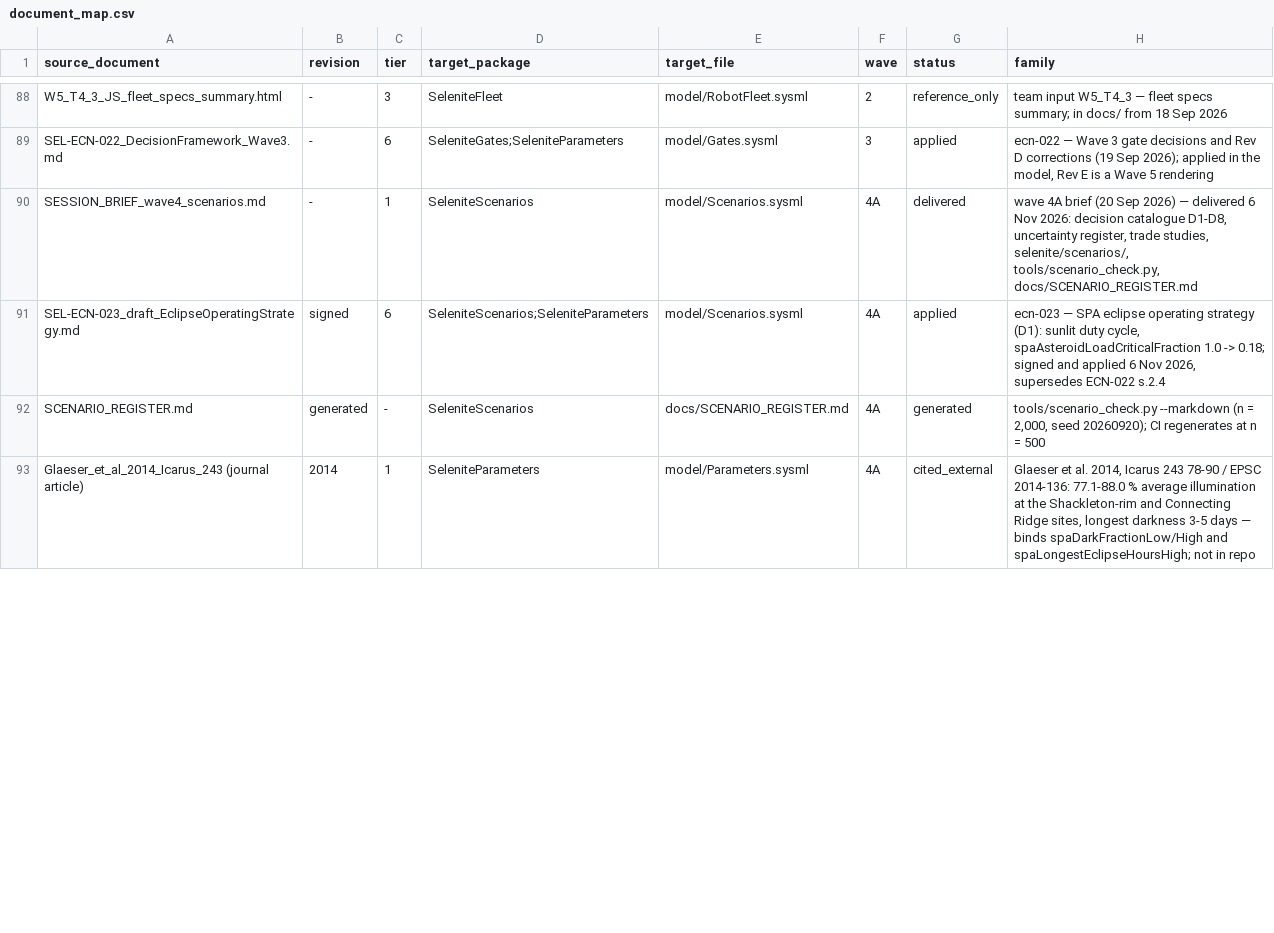
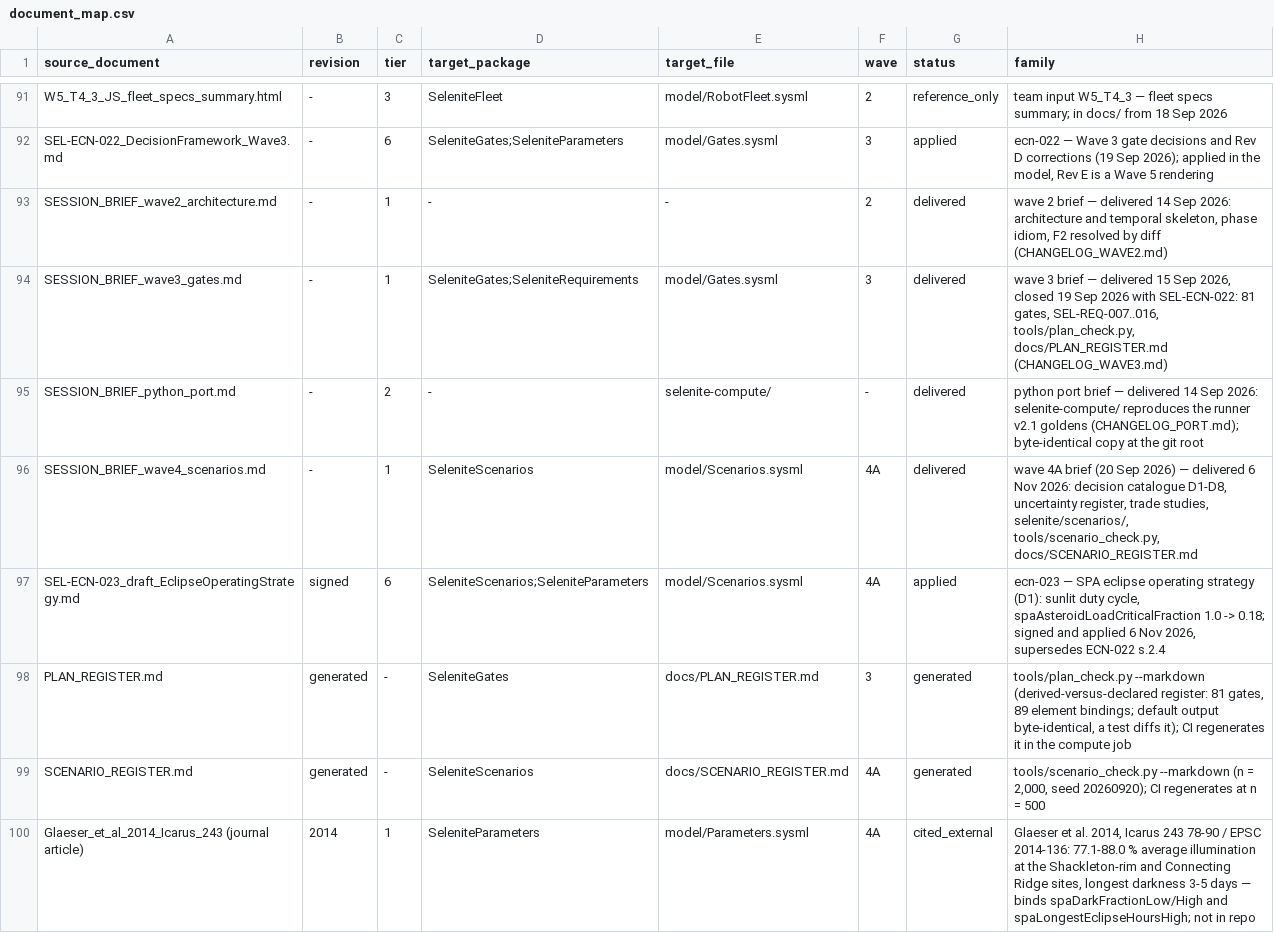
Before and after one commit to JScri/selenite_sysmlv2, a CSV file: selenite-sysml-wave1-revC/selenite-sysml/mapping/document_map.csv, drawn as a sheet; only a part is shown, gaps mark what is left out; the diff covers the shown part only; the diff names each change by its address in the sheet, - before the commit and + after, or states it on an @@ line.

```diff
--- a/selenite-sysml-wave1-revC/selenite-sysml/mapping/document_map.csv
+++ b/selenite-sysml-wave1-revC/selenite-sysml/mapping/document_map.csv
+row 93: SESSION_BRIEF_wave2_architecture.md | - | 1 | - | - | 2 | delivered | wave 2 brief — delivered 14 Sep 2026: architecture and temporal skeleton, phase idiom, F2 resolved by diff (CHANGELOG_WAVE2.md)
+row 94: SESSION_BRIEF_wave3_gates.md | - | 1 | SeleniteGates;SeleniteRequirements | model/Gates.sysml | 3 | delivered | wave 3 brief — delivered 15 Sep 2026, closed 19 Sep 2026 with SEL-ECN-022: 81 gates, SEL-REQ-007..016, tools/plan_check.py, docs/PLAN_REGISTER.md (CHANGELOG_WAVE3.md)
+row 95: SESSION_BRIEF_python_port.md | - | 2 | - | selenite-compute/ | - | delivered | python port brief — delivered 14 Sep 2026: selenite-compute/ reproduces the runner v2.1 goldens (CHANGELOG_PORT.md); byte-identical copy at the git root
+row 98: PLAN_REGISTER.md | generated | - | SeleniteGates | docs/PLAN_REGISTER.md | 3 | generated | tools/plan_check.py --markdown (derived-versus-declared register: 81 gates, 89 element bindings; default output byte-identical, a test diffs it); CI regenerates it in the compute job
```
Also changed, not shown: 6 added rows and 8 edited cells elsewhere in this file, selenite-sysml-wave1-revC/selenite-sysml/mapping/DOCUMENT_FAMILIES.csv, selenite-sysml-wave1-revC/selenite-sysml/mapping/UPLOAD_LEDGER.csv, 19 other files.
